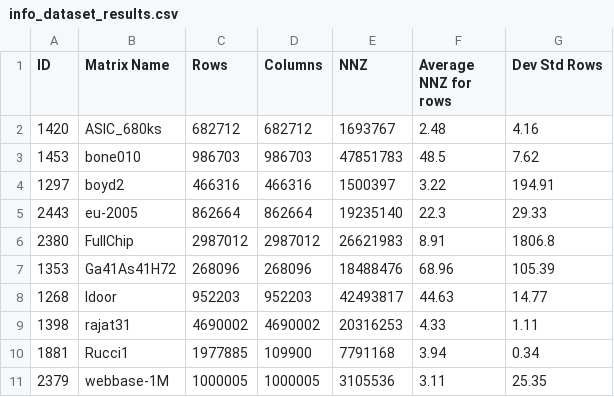
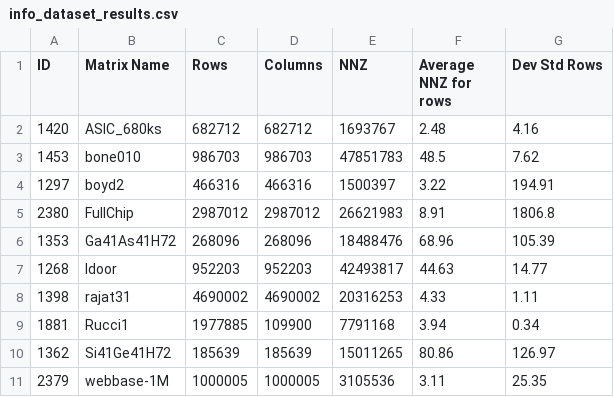
Before and after one commit to Michael-Bernasconi/Sparse-Matrix-Vector-Multiplication, a CSV file: results/info_dataset_results.csv (was results/plots-table/info_dataset_results.csv), drawn as a sheet; removed rows and columns are numbered as before the commit, all else as after; the diff names each change by its address in the sheet, - before the commit and + after, or states it on an @@ line.

Commit message:
change file matrix and fixed script to run on cluster

```diff
--- a/results/plots-table/info_dataset_results.csv
+++ b/results/info_dataset_results.csv
-row 5: 2443 | eu-2005 | 862664 | 862664 | 19235140 | 22.3 | 29.33
+row 10: 1362 | Si41Ge41H72 | 185639 | 185639 | 15011265 | 80.86 | 126.97
```
Also changed, not shown: 4 other files.
